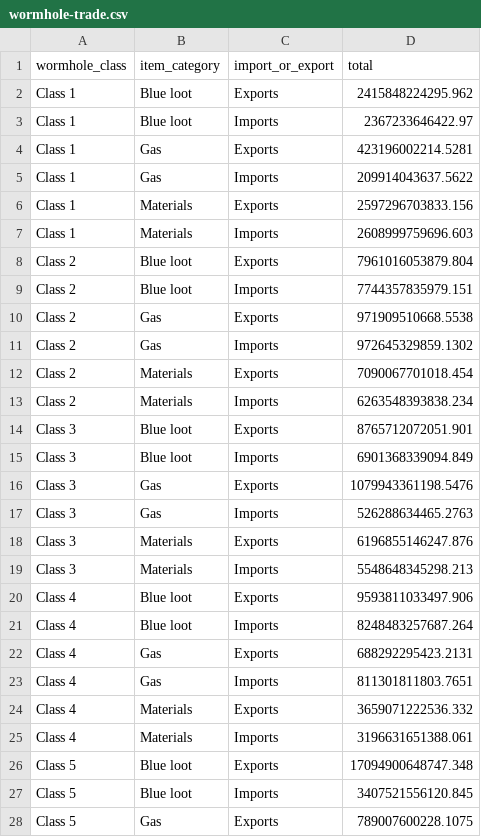
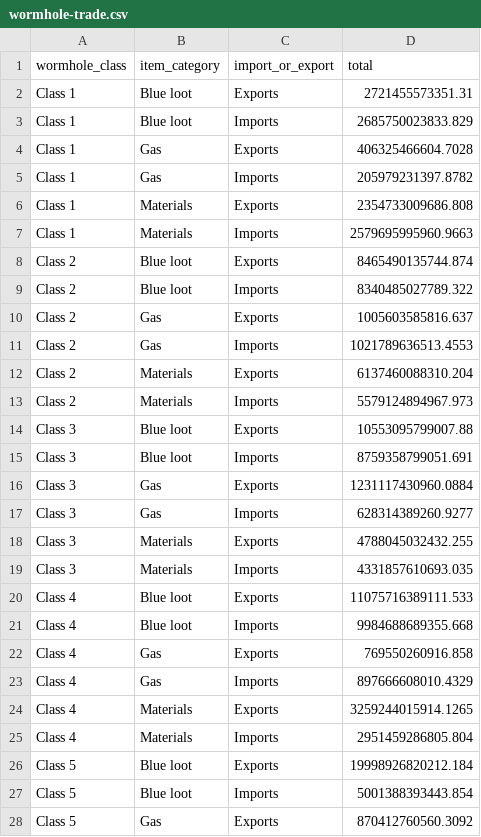
Before and after one commit to kaalvoetranger-88/Eve-Online-MER, a CSV file: wormhole-trade.csv, drawn as a sheet; only a part is shown; the diff covers the shown part only.

Commit message:
Add files via upload

```diff
--- a/wormhole-trade.csv
+++ b/wormhole-trade.csv
@@ -1,28 +1,28 @@
 wormhole_class,item_category,import_or_export,total
-Class 1,Blue loot,Exports,2415848224295.962
-Class 1,Blue loot,Imports,2367233646422.97
-Class 1,Gas,Exports,423196002214.5281
-Class 1,Gas,Imports,209914043637.5622
-Class 1,Materials,Exports,2597296703833.156
-Class 1,Materials,Imports,2608999759696.603
-Class 2,Blue loot,Exports,7961016053879.804
-Class 2,Blue loot,Imports,7744357835979.151
-Class 2,Gas,Exports,971909510668.5538
-Class 2,Gas,Imports,972645329859.1302
-Class 2,Materials,Exports,7090067701018.454
-Class 2,Materials,Imports,6263548393838.234
-Class 3,Blue loot,Exports,8765712072051.901
-Class 3,Blue loot,Imports,6901368339094.849
-Class 3,Gas,Exports,1079943361198.5476
-Class 3,Gas,Imports,526288634465.2763
-Class 3,Materials,Exports,6196855146247.876
-Class 3,Materials,Imports,5548648345298.213
-Class 4,Blue loot,Exports,9593811033497.906
-Class 4,Blue loot,Imports,8248483257687.264
-Class 4,Gas,Exports,688292295423.2131
-Class 4,Gas,Imports,811301811803.7651
-Class 4,Materials,Exports,3659071222536.332
-Class 4,Materials,Imports,3196631651388.061
-Class 5,Blue loot,Exports,17094900648747.348
-Class 5,Blue loot,Imports,3407521556120.845
-Class 5,Gas,Exports,789007600228.1075
+Class 1,Blue loot,Exports,2721455573351.31
+Class 1,Blue loot,Imports,2685750023833.829
+Class 1,Gas,Exports,406325466604.7028
+Class 1,Gas,Imports,205979231397.8782
+Class 1,Materials,Exports,2354733009686.808
+Class 1,Materials,Imports,2579695995960.9663
+Class 2,Blue loot,Exports,8465490135744.874
+Class 2,Blue loot,Imports,8340485027789.322
+Class 2,Gas,Exports,1005603585816.637
+Class 2,Gas,Imports,1021789636513.4553
+Class 2,Materials,Exports,6137460088310.204
+Class 2,Materials,Imports,5579124894967.973
+Class 3,Blue loot,Exports,10553095799007.88
+Class 3,Blue loot,Imports,8759358799051.691
+Class 3,Gas,Exports,1231117430960.0884
+Class 3,Gas,Imports,628314389260.9277
+Class 3,Materials,Exports,4788045032432.255
+Class 3,Materials,Imports,4331857610693.035
+Class 4,Blue loot,Exports,11075716389111.533
+Class 4,Blue loot,Imports,9984688689355.668
+Class 4,Gas,Exports,769550260916.858
+Class 4,Gas,Imports,897666608010.4329
+Class 4,Materials,Exports,3259244015914.1265
+Class 4,Materials,Imports,2951459286805.804
+Class 5,Blue loot,Exports,19998926820212.184
+Class 5,Blue loot,Imports,5001388393443.854
+Class 5,Gas,Exports,870412760560.3092
```
Also changed, not shown: 9 edited cells elsewhere in this file.
